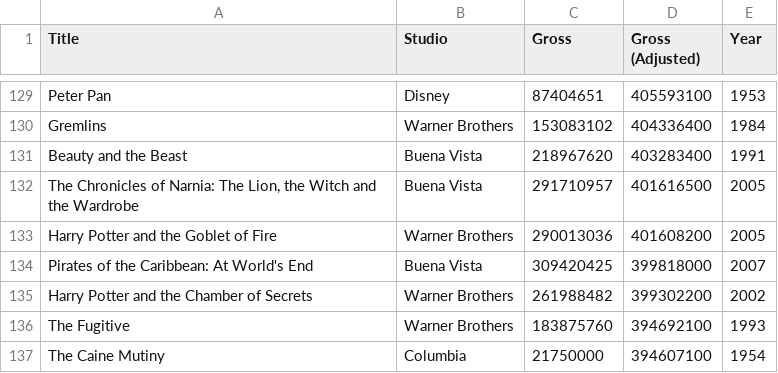
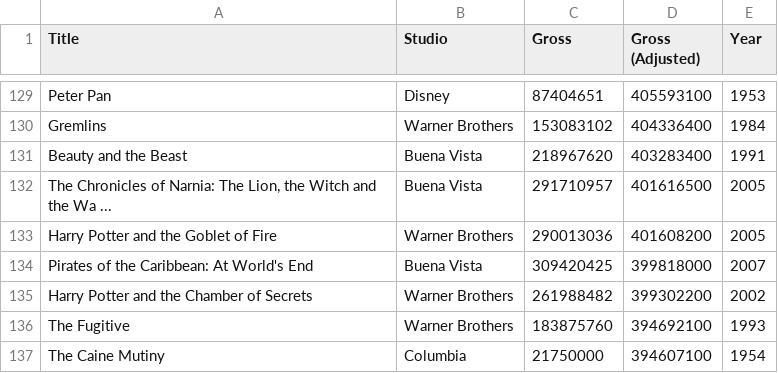
Before and after one commit to data-8/materials-sp18, a CSV file: lec/top_movies_2017.csv, drawn as a sheet; only a part is shown, gaps mark what is left out.

```diff
--- a/lec/top_movies_2017.csv
+++ b/lec/top_movies_2017.csv
@@ -131,3 +131,3 @@ Gremlins,Warner Brothers,153083102,404336400,1984
 Beauty and the Beast,Buena Vista,218967620,403283400,1991
-"The Chronicles of Narnia: The Lion, the Witch and the Wardrobe",Buena Vista,291710957,401616500,2005
+"The Chronicles of Narnia: The Lion, the Witch and the Wa ...",Buena Vista,291710957,401616500,2005
 Harry Potter and the Goblet of Fire,Warner Brothers,290013036,401608200,2005
```
Also changed, not shown: 3 other files.
